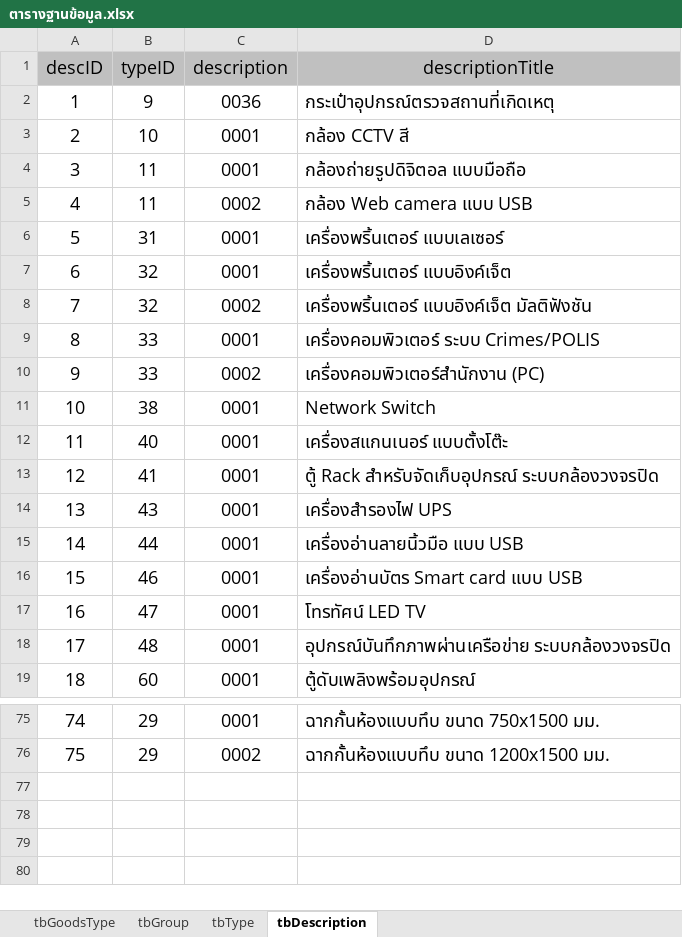
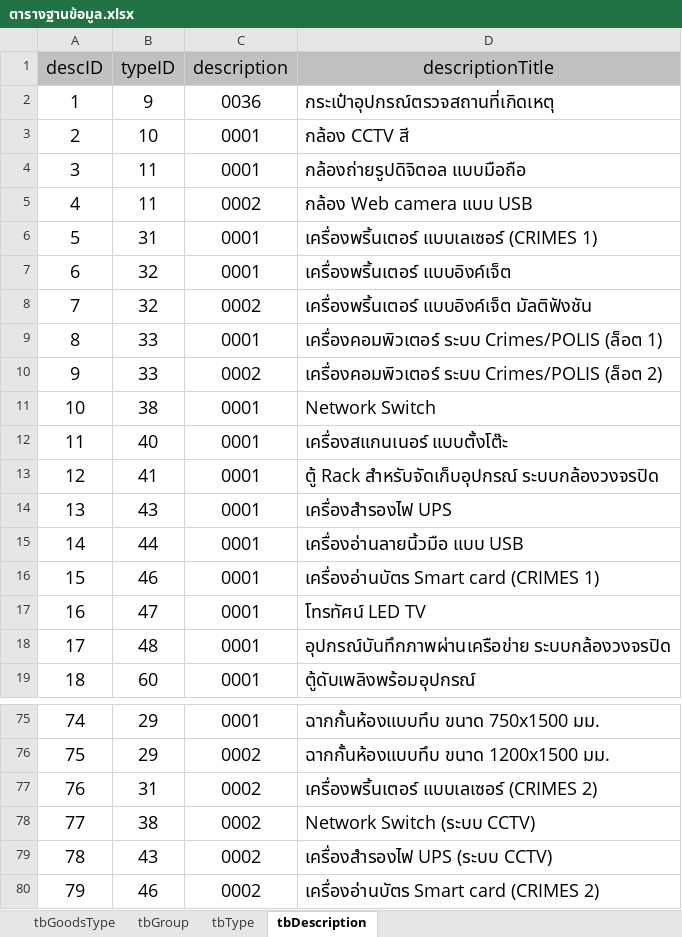
Before and after one commit to jirutbk/DurableGoodsMIS, an Excel workbook: ตารางฐานข้อมูล.xlsx, sheet tbDescription, drawn as a sheet; only a part is shown, gaps mark what is left out; values as stored, in another font and other column widths than the file's, no borders; the diff names each change by its address in the sheet, - before the commit and + after, or states it on an @@ line.

```diff
--- a/ตารางฐานข้อมูล.xlsx (sheet tbDescription)
+++ b/ตารางฐานข้อมูล.xlsx (sheet tbDescription)
-D6 (descriptionTitle): เครื่องพริ้นเตอร์ แบบเลเซอร์
+D6 (descriptionTitle): เครื่องพริ้นเตอร์ แบบเลเซอร์ (CRIMES 1)
-D9 (descriptionTitle): เครื่องคอมพิวเตอร์ ระบบ Crimes/POLIS
+D9 (descriptionTitle): เครื่องคอมพิวเตอร์ ระบบ Crimes/POLIS (ล็อต 1)
-D10 (descriptionTitle): เครื่องคอมพิวเตอร์สำนักงาน (PC)
+D10 (descriptionTitle): เครื่องคอมพิวเตอร์ ระบบ Crimes/POLIS (ล็อต 2)
-D16 (descriptionTitle): เครื่องอ่านบัตร Smart card แบบ USB
+D16 (descriptionTitle): เครื่องอ่านบัตร Smart card (CRIMES 1)
+row 77: 76 | 31 | 0002 | เครื่องพริ้นเตอร์ แบบเลเซอร์ (CRIMES 2)
+row 78: 77 | 38 | 0002 | Network Switch (ระบบ CCTV)
+row 79: 78 | 43 | 0002 | เครื่องสำรองไฟ UPS (ระบบ CCTV)
+row 80: 79 | 46 | 0002 | เครื่องอ่านบัตร Smart card (CRIMES 2)
```
Also changed, not shown: 12 other files.
